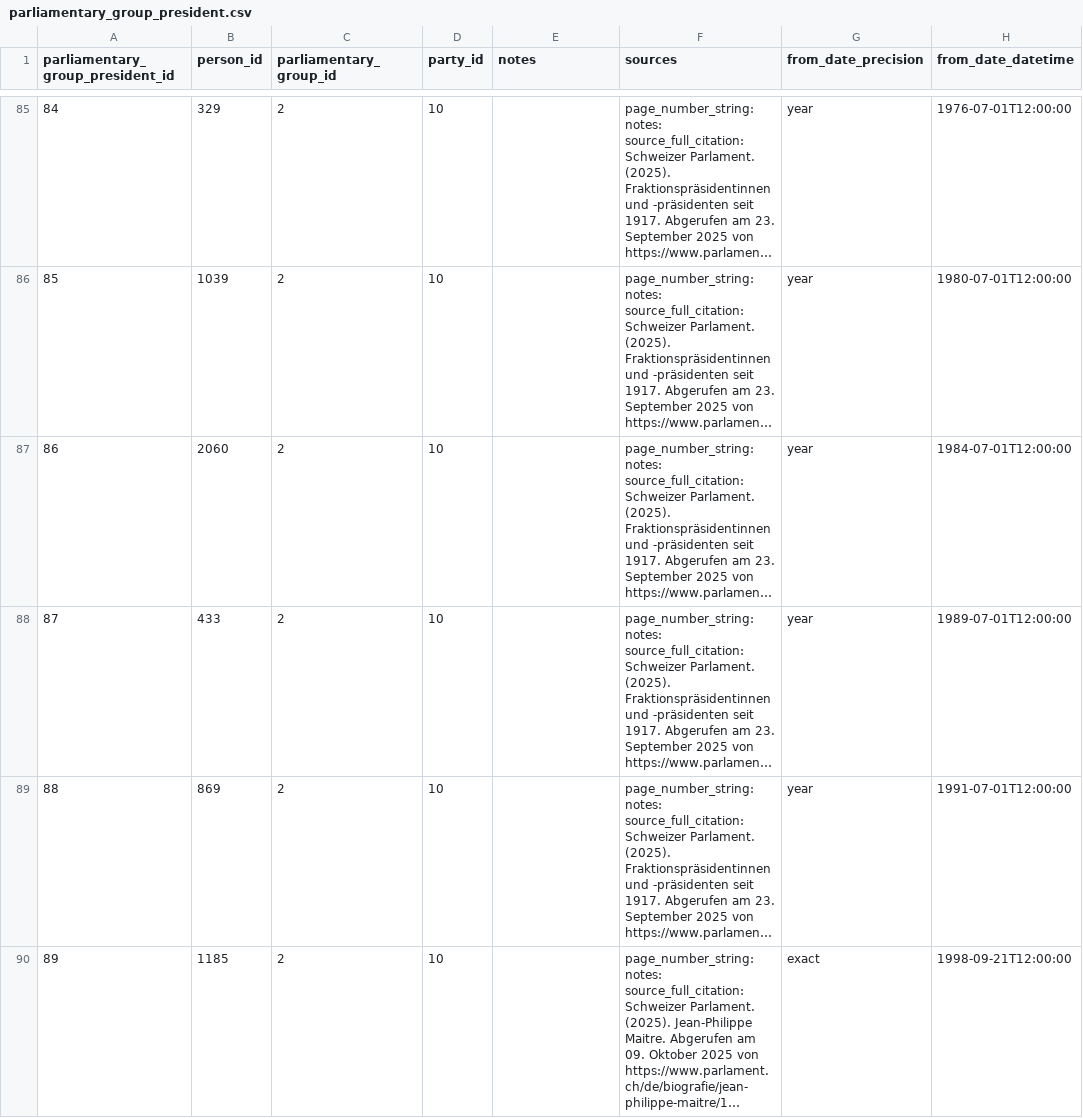
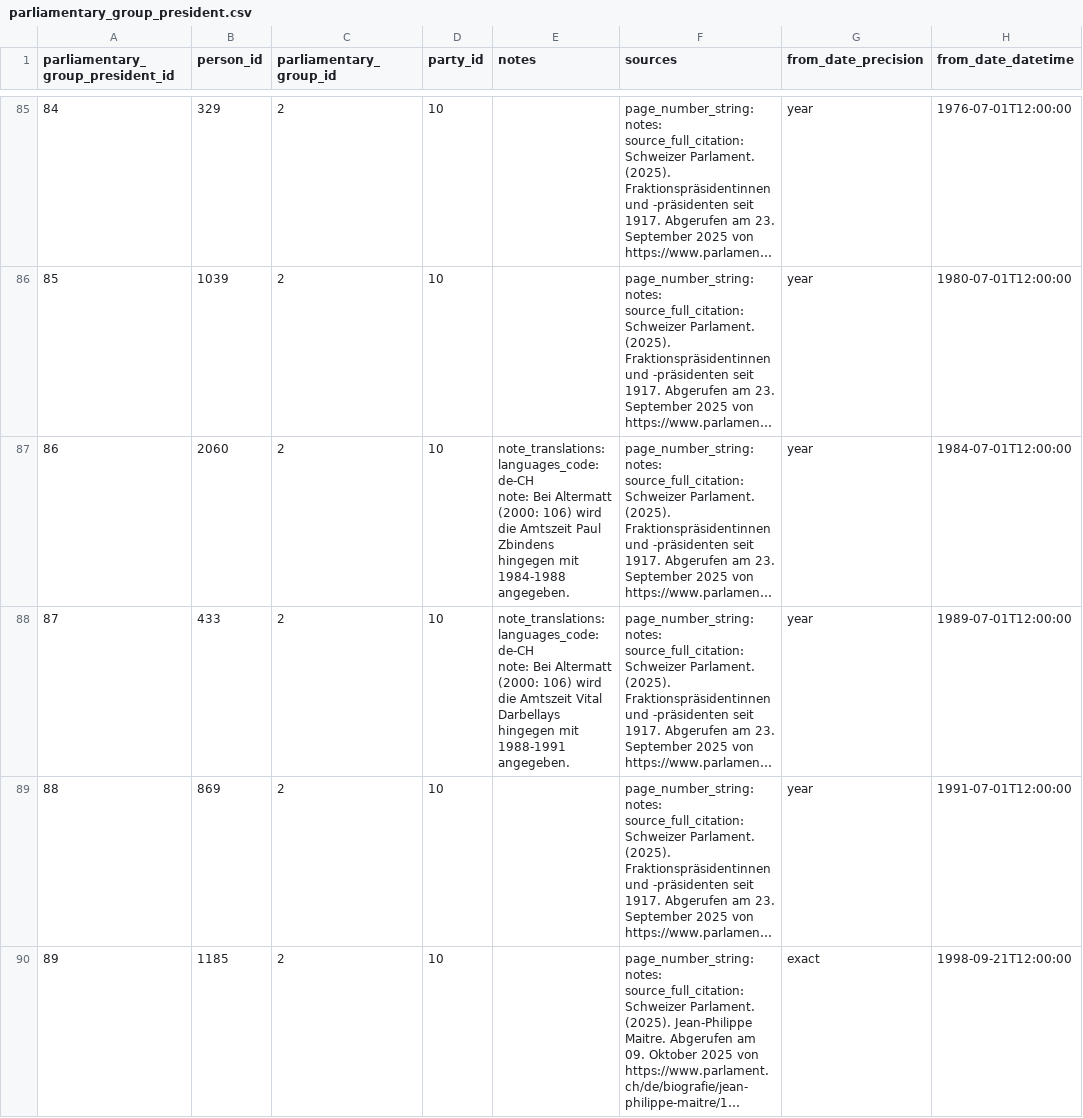
Before and after one commit to swiss/fch-political-party-pipeline, a CSV file: data/input/parliamentary_group_president.csv, drawn as a sheet; only a part is shown, gaps mark what is left out; long unchanged cells end in …; ↵ is a line break in a cell; the diff names each change by its address in the sheet, - before the commit and + after, or states it on an @@ line.

```diff
--- a/data/input/parliamentary_group_president.csv
+++ b/data/input/parliamentary_group_president.csv
-E87 (notes): (empty)
+E87 (notes): note_translations: languages_code: de-CH ↵ note: Bei Altermatt (2000: 106) wird die Amtszeit Paul Zbindens hingegen mit 1984-1988 angegeben.
-E88 (notes): (empty)
+E88 (notes): note_translations: languages_code: de-CH ↵ note: Bei Altermatt (2000: 106) wird die Amtszeit Vital Darbellays hingegen mit 1988-1991 angegeben.
```
Also changed, not shown: data/input/election.csv, data/input/election_indicator_value.csv, 27 other files.
